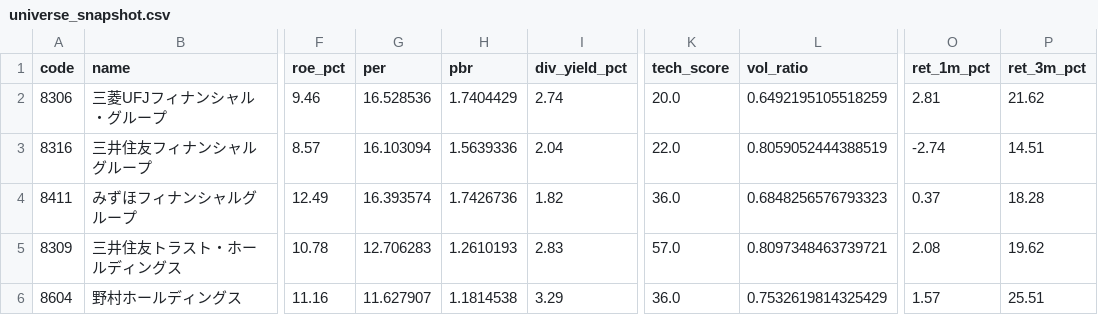
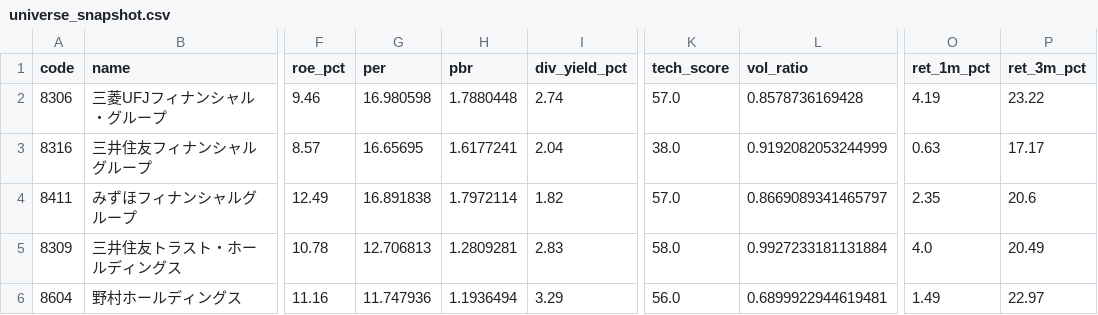
Before and after one commit to hkawkaw-ux/jp-stock-system, a CSV file: app/universe_snapshot.csv, drawn as a sheet; only a part is shown, gaps mark what is left out; the diff covers the shown part only; the diff names each change by its address in the sheet, - before the commit and + after, or states it on an @@ line.

```diff
--- a/app/universe_snapshot.csv
+++ b/app/universe_snapshot.csv
-G2 (per): 16.528536
+G2 (per): 16.980598
-H2 (pbr): 1.7404429
+H2 (pbr): 1.7880448
-K2 (tech_score): 20.0
+K2 (tech_score): 57.0
-L2 (vol_ratio): 0.6492195105518259
+L2 (vol_ratio): 0.8578736169428
-O2 (ret_1m_pct): 2.81
+O2 (ret_1m_pct): 4.19
-P2 (ret_3m_pct): 21.62
+P2 (ret_3m_pct): 23.22
-G3 (per): 16.103094
+G3 (per): 16.65695
-H3 (pbr): 1.5639336
+H3 (pbr): 1.6177241
-K3 (tech_score): 22.0
+K3 (tech_score): 38.0
-L3 (vol_ratio): 0.8059052444388519
+L3 (vol_ratio): 0.9192082053244999
-O3 (ret_1m_pct): -2.74
+O3 (ret_1m_pct): 0.63
-P3 (ret_3m_pct): 14.51
+P3 (ret_3m_pct): 17.17
-G4 (per): 16.393574
+G4 (per): 16.891838
-H4 (pbr): 1.7426736
+H4 (pbr): 1.7972114
-K4 (tech_score): 36.0
+K4 (tech_score): 57.0
-L4 (vol_ratio): 0.6848256576793323
+L4 (vol_ratio): 0.8669089341465797
-O4 (ret_1m_pct): 0.37
+O4 (ret_1m_pct): 2.35
-P4 (ret_3m_pct): 18.28
+P4 (ret_3m_pct): 20.6
-G5 (per): 12.706283
+G5 (per): 12.706813
-H5 (pbr): 1.2610193
+H5 (pbr): 1.2809281
-K5 (tech_score): 57.0
+K5 (tech_score): 58.0
-L5 (vol_ratio): 0.8097348463739721
+L5 (vol_ratio): 0.9927233181131884
-O5 (ret_1m_pct): 2.08
+O5 (ret_1m_pct): 4.0
-P5 (ret_3m_pct): 19.62
+P5 (ret_3m_pct): 20.49
-G6 (per): 11.627907
+G6 (per): 11.747936
-H6 (pbr): 1.1814538
+H6 (pbr): 1.1936494
-K6 (tech_score): 36.0
+K6 (tech_score): 56.0
-L6 (vol_ratio): 0.7532619814325429
+L6 (vol_ratio): 0.6899922944619481
-O6 (ret_1m_pct): 1.57
+O6 (ret_1m_pct): 1.49
-P6 (ret_3m_pct): 25.51
+P6 (ret_3m_pct): 22.97
```
Also changed, not shown: 127 edited cells elsewhere in this file, app/watchlist_signals.csv, 2 other files.
